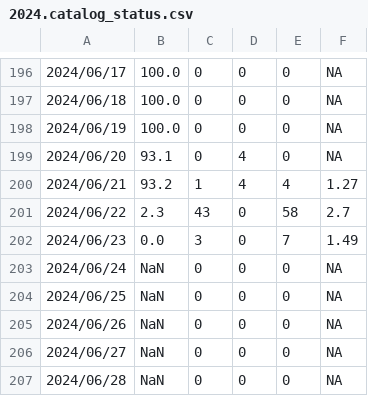
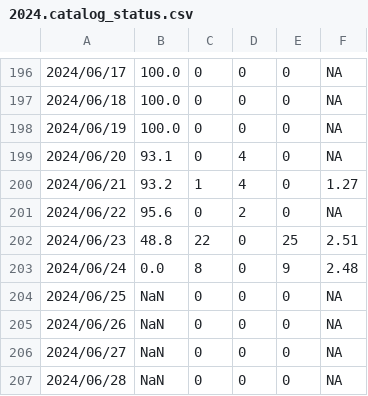
Before and after one commit to SCEDC/SCEDC-catalog-status, a CSV file: catalog_status/2024.catalog_status.csv, drawn as a sheet; only a part is shown, gaps mark what is left out.

Commit message:
SCEDC catalog status updates: 2024-06-23

```diff
--- a/catalog_status/2024.catalog_status.csv
+++ b/catalog_status/2024.catalog_status.csv
@@ -199,6 +199,6 @@
 2024/06/20,93.1,0,4,0,NA
-2024/06/21,93.2,1,4,4,1.27
-2024/06/22,2.3,43,0,58,2.7
-2024/06/23,0.0,3,0,7,1.49
-2024/06/24,NaN,0,0,0,NA
+2024/06/21,93.2,1,4,0,1.27
+2024/06/22,95.6,0,2,0,NA
+2024/06/23,48.8,22,0,25,2.51
+2024/06/24,0.0,8,0,9,2.48
 2024/06/25,NaN,0,0,0,NA
```
